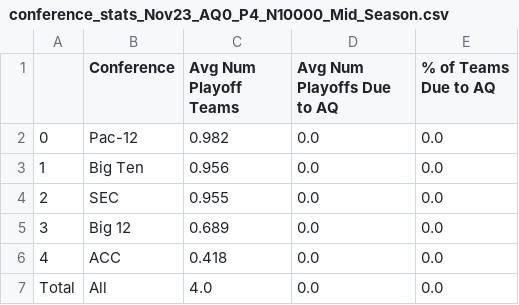
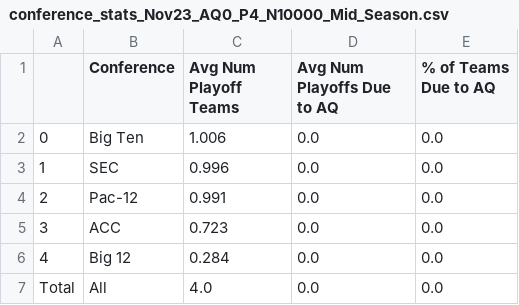
Before and after one commit to beckettsanderson/CFP-Simulator, a CSV file: Simulation Outputs/Conference Stats/conference_stats_Nov23_AQ0_P4_N10000_Mid_Season.csv, drawn as a sheet.

```diff
--- a/Simulation Outputs/Conference Stats/conference_stats_Nov23_AQ0_P4_N10000_Mid_Season.csv
+++ b/Simulation Outputs/Conference Stats/conference_stats_Nov23_AQ0_P4_N10000_Mid_Season.csv
@@ -1,7 +1,7 @@
 ,Conference,Avg Num Playoff Teams,Avg Num Playoffs Due to AQ,% of Teams Due to AQ
-0,Pac-12,0.982,0.0,0.0
-1,Big Ten,0.956,0.0,0.0
-2,SEC,0.955,0.0,0.0
-3,Big 12,0.689,0.0,0.0
-4,ACC,0.418,0.0,0.0
+0,Big Ten,1.006,0.0,0.0
+1,SEC,0.996,0.0,0.0
+2,Pac-12,0.991,0.0,0.0
+3,ACC,0.723,0.0,0.0
+4,Big 12,0.284,0.0,0.0
 Total,All,4.0,0.0,0.0
```
Also changed, not shown: Simulation Outputs/Team Stats/team_stats_Nov23_AQ0_P4_N10000_Mid_Season.csv.
